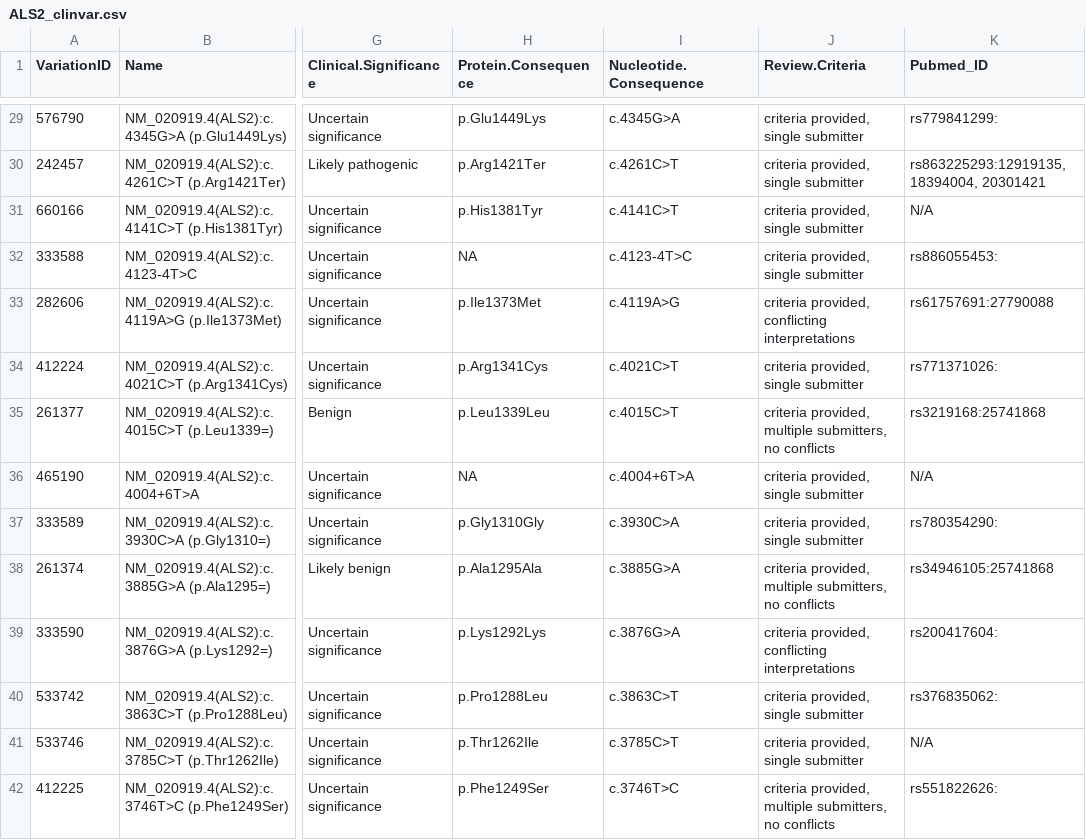
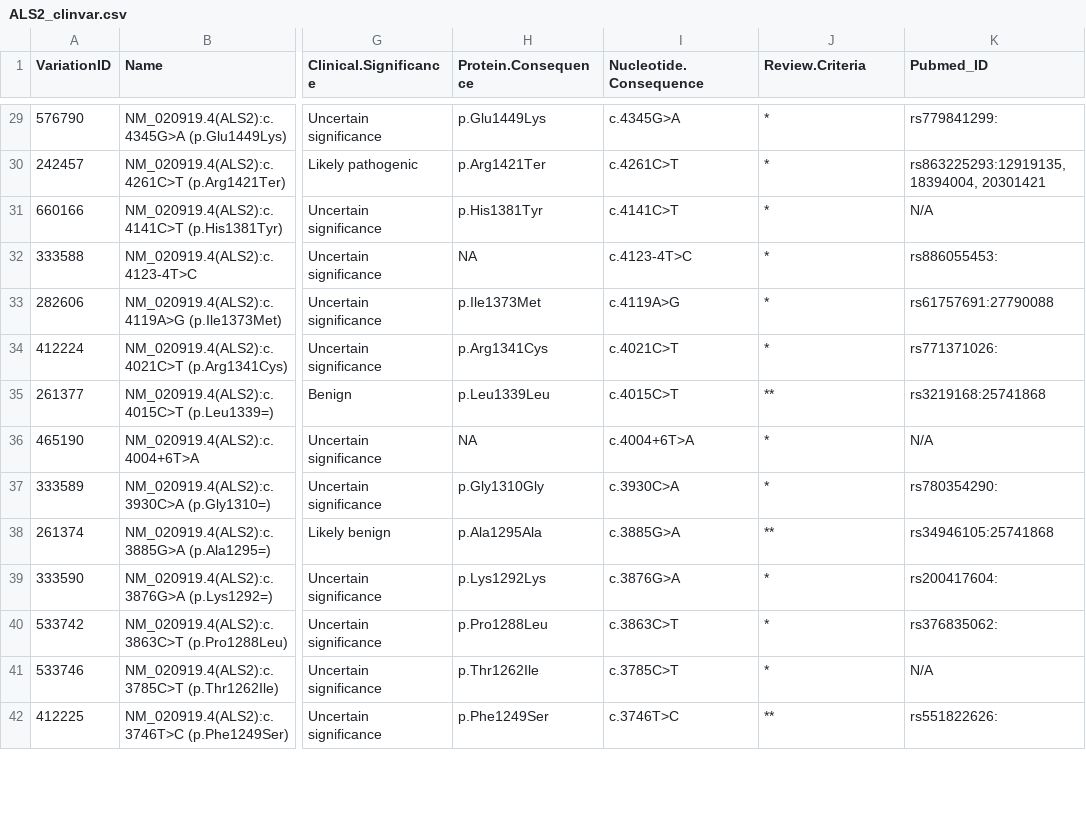
Before and after one commit to joshdgreen77/ALS-Variant-Viewer-, a CSV file: clinvar_cache/ALS2_clinvar.csv, drawn as a sheet; only a part is shown, gaps mark what is left out; the diff covers the shown part only; the diff names each change by its address in the sheet, - before the commit and + after, or states it on an @@ line.

```diff
--- a/clinvar_cache/ALS2_clinvar.csv
+++ b/clinvar_cache/ALS2_clinvar.csv
-J29:J32 (Review.Criteria): criteria provided, single submitter
+J29:J32 (Review.Criteria): *
-J33 (Review.Criteria): criteria provided, conflicting interpretations
+J33 (Review.Criteria): *
-J34 (Review.Criteria): criteria provided, single submitter
+J34 (Review.Criteria): *
-J35 (Review.Criteria): criteria provided, multiple submitters, no conflicts
+J35 (Review.Criteria): **
-J36:J37 (Review.Criteria): criteria provided, single submitter
+J36:J37 (Review.Criteria): *
-J38 (Review.Criteria): criteria provided, multiple submitters, no conflicts
+J38 (Review.Criteria): **
-J39 (Review.Criteria): criteria provided, conflicting interpretations
+J39 (Review.Criteria): *
-J40:J41 (Review.Criteria): criteria provided, single submitter
+J40:J41 (Review.Criteria): *
-J42 (Review.Criteria): criteria provided, multiple submitters, no conflicts
+J42 (Review.Criteria): **
```
Also changed, not shown: 111 edited cells elsewhere in this file.
